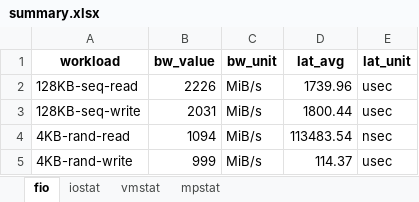
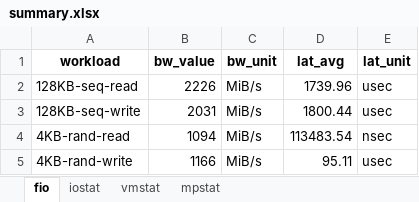
Before and after one commit to ehddud8339/ldy, an Excel workbook: logs/fio/RFUSE/4G/summary.xlsx, sheet fio, drawn as a sheet; values as stored, in another font and other column widths than the file's, no borders; the diff names each change by its address in the sheet, - before the commit and + after, or states it on an @@ line.

```diff
--- a/logs/fio/RFUSE/4G/summary.xlsx (sheet fio)
+++ b/logs/fio/RFUSE/4G/summary.xlsx (sheet fio)
-B5 (bw_value): 999
+B5 (bw_value): 1166
-D5 (lat_avg): 114.37
+D5 (lat_avg): 95.11
```
Also changed, not shown: sheet mpstat, sheet vmstat, sheet iostat, logs/fio/파일시스템별결과_4G.xlsx, logs/fio/파일시스템별결과_512M.xlsx, 8 other files.
